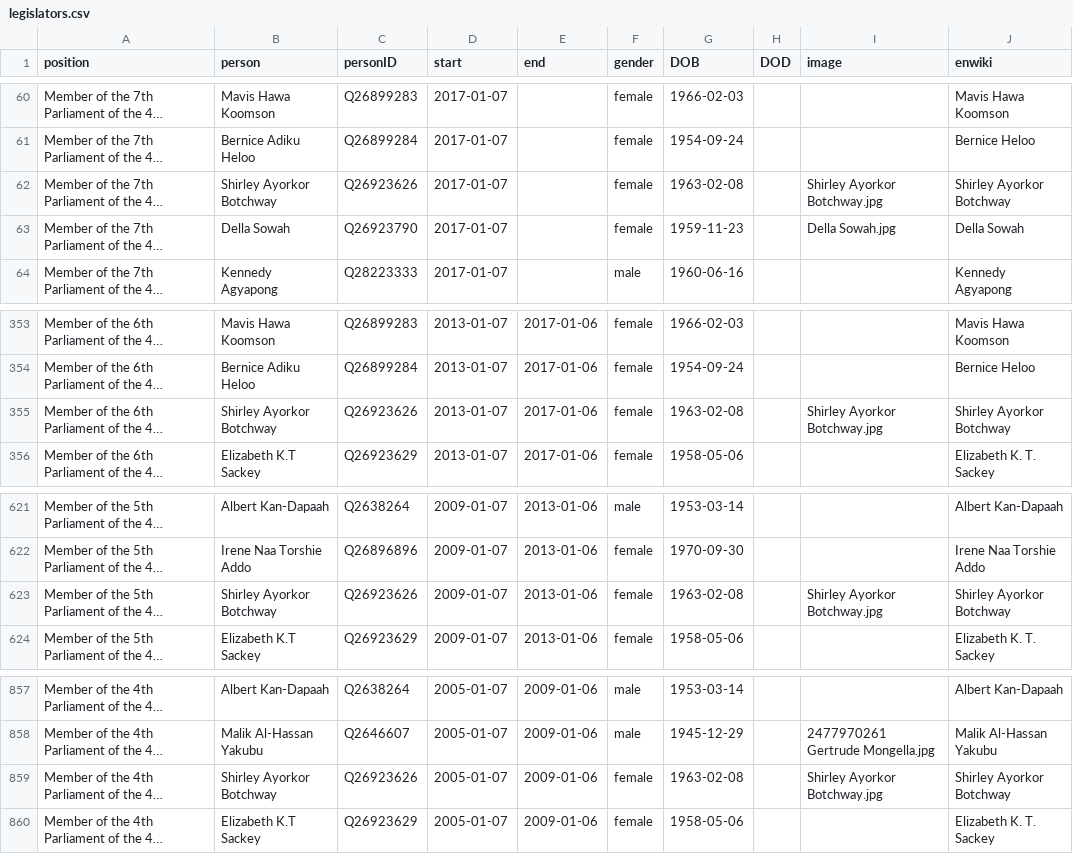
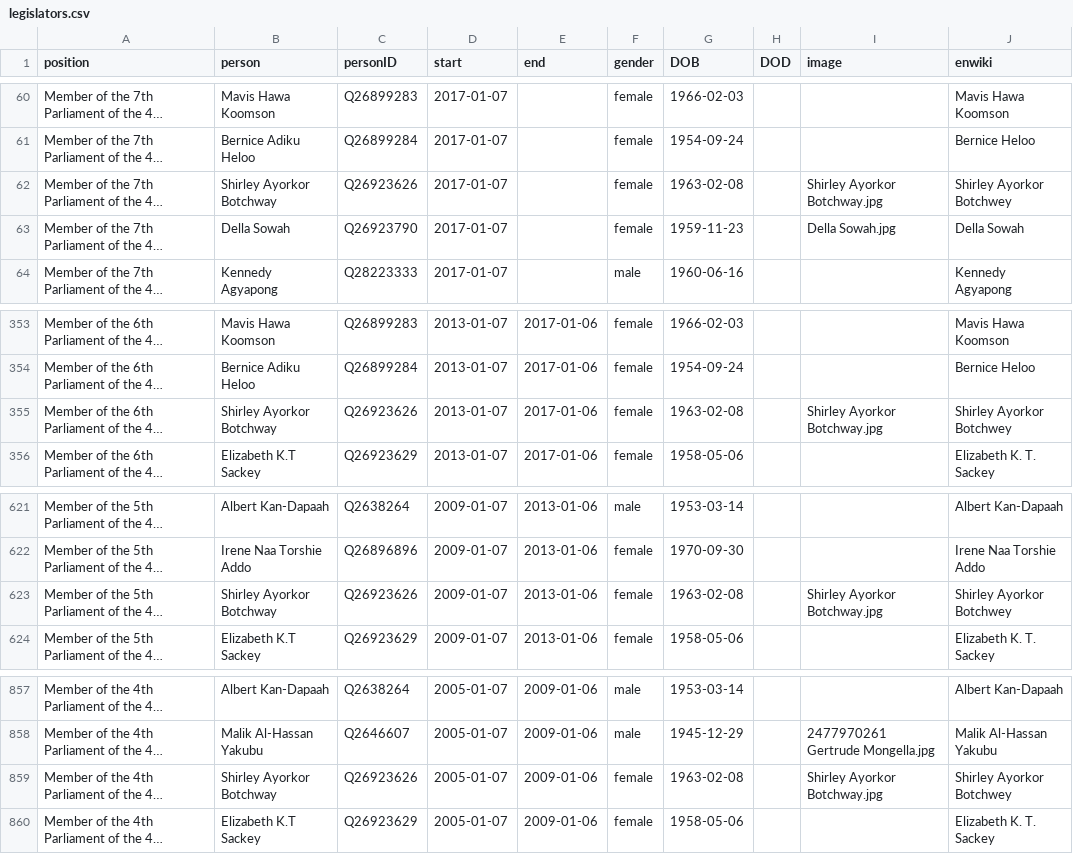
Before and after one commit to every-politician-scrapers/ghana-ministers, a CSV file: html/legislators.csv, drawn as a sheet; only a part is shown, gaps mark what is left out; long unchanged cells end in …; the diff names each change by its address in the sheet, - before the commit and + after, or states it on an @@ line.

```diff
--- a/html/legislators.csv
+++ b/html/legislators.csv
-J62 (enwiki): Shirley Ayorkor Botchway
+J62 (enwiki): Shirley Ayorkor Botchwey
-J355 (enwiki): Shirley Ayorkor Botchway
+J355 (enwiki): Shirley Ayorkor Botchwey
-J623 (enwiki): Shirley Ayorkor Botchway
+J623 (enwiki): Shirley Ayorkor Botchwey
-J859 (enwiki): Shirley Ayorkor Botchway
+J859 (enwiki): Shirley Ayorkor Botchwey
```
Also changed, not shown: html/current.csv, html/holders21.csv.
